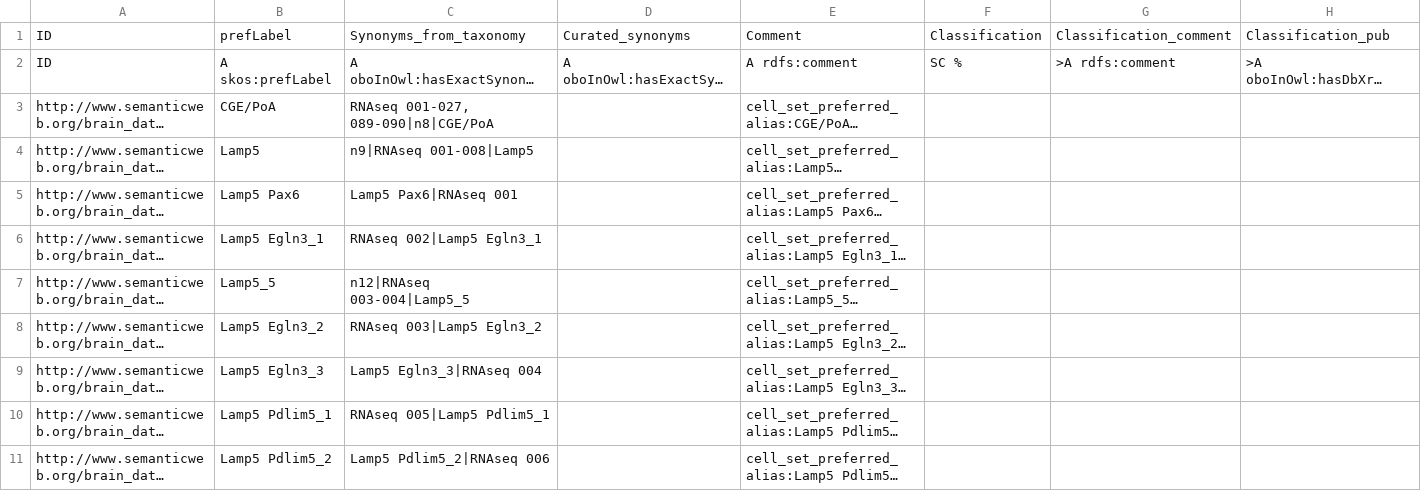
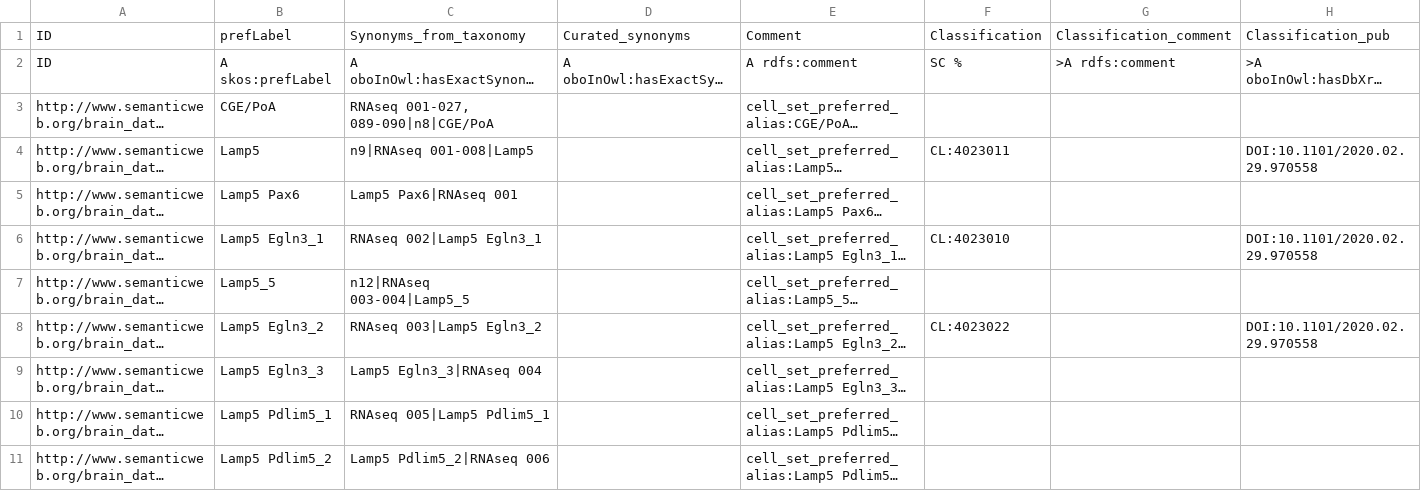
Before and after one commit to obophenotype/brain_data_standards_ontologies, a TSV file: src/templates/CCN202002013_class.tsv, drawn as a sheet; only a part is shown; long unchanged cells end in …; the diff covers the shown part only; the diff names each change by its address in the sheet, - before the commit and + after, or states it on an @@ line.

Commit message:
Update CCN202002013_class.tsv
Curated CL onto CCN202002013_class.tsv

```diff
--- a/src/templates/CCN202002013_class.tsv
+++ b/src/templates/CCN202002013_class.tsv
-F4: (empty)
+F4: CL:4023011
-H4: (empty)
+H4: DOI:10.1101/2020.02.29.970558
-F6: (empty)
+F6: CL:4023010
-H6: (empty)
+H6: DOI:10.1101/2020.02.29.970558
-F8: (empty)
+F8: CL:4023022
-H8: (empty)
+H8: DOI:10.1101/2020.02.29.970558
```
Also changed, not shown: 26 edited cells elsewhere in this file.
